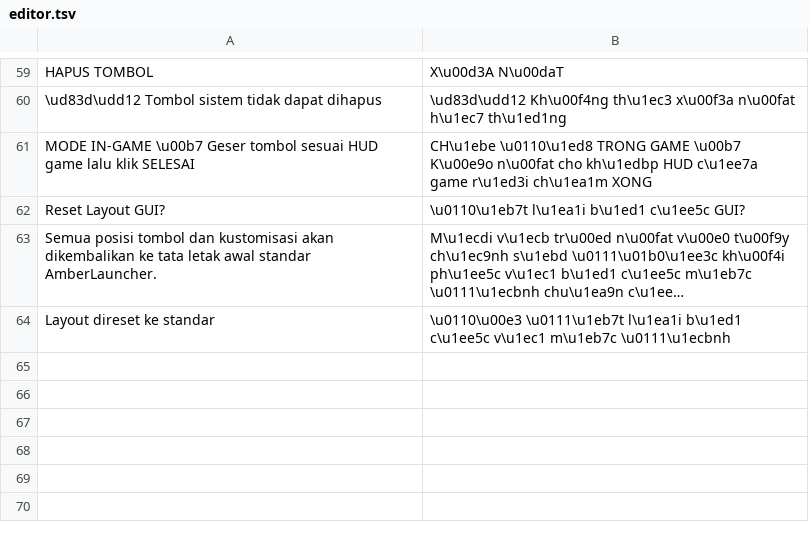
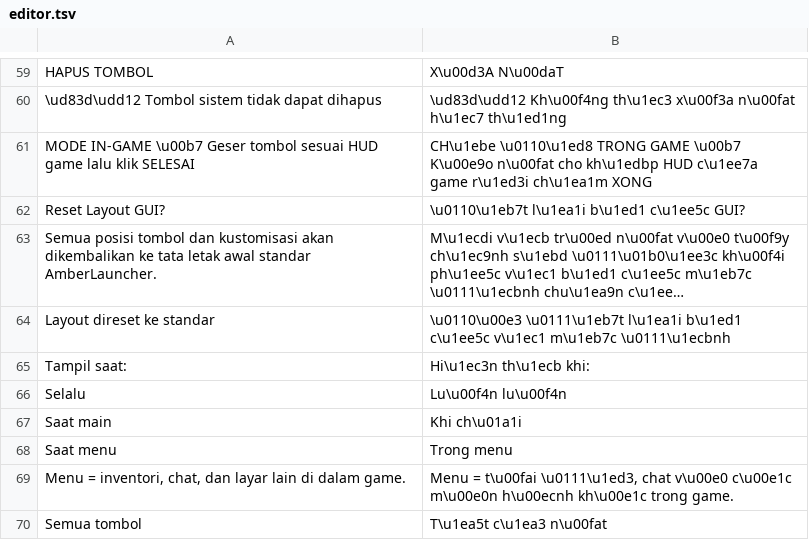
Before and after one commit to ItsVynzzzz/AmberLauncher, a TSV file: app/src/main/assets/lang/vi/editor.tsv, drawn as a sheet; only a part is shown, gaps mark what is left out; long unchanged cells end in …; the diff names each change by its address in the sheet, - before the commit and + after, or states it on an @@ line.

```diff
--- a/app/src/main/assets/lang/vi/editor.tsv
+++ b/app/src/main/assets/lang/vi/editor.tsv
+row 65: Tampil saat: | Hi\u1ec3n th\u1ecb khi:
+row 66: Selalu | Lu\u00f4n lu\u00f4n
+row 67: Saat main | Khi ch\u01a1i
+row 68: Saat menu | Trong menu
+row 69: Menu = inventori, chat, dan layar lain di dalam game. | Menu = t\u00fai \u0111\u1ed3, chat v\u00e0 c\u00e1c m\u00e0n h\u00ecnh kh\u00e1c trong game.
+row 70: Semua tombol | T\u1ea5t c\u1ea3 n\u00fat
```
Also changed, not shown: app/src/main/assets/lang/en/editor.tsv, app/src/main/assets/lang/es/editor.tsv, 7 other files.
